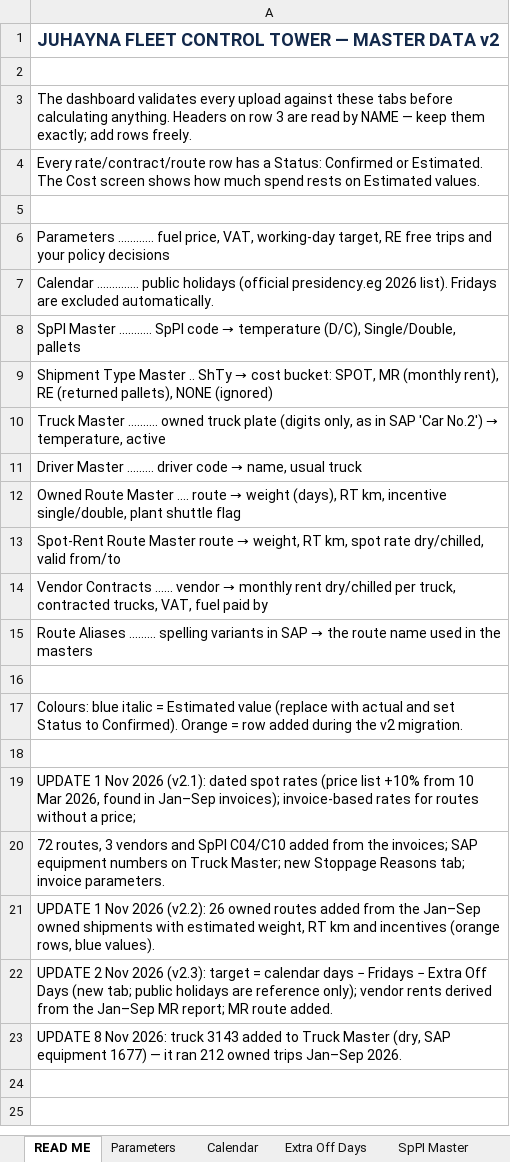
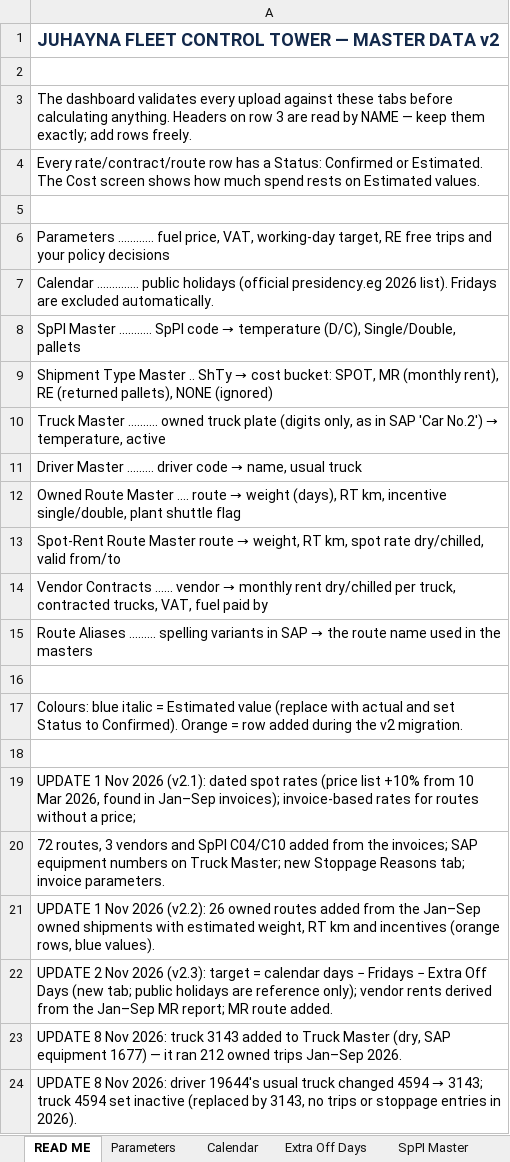
Before and after one commit to ghondakly/Juhayna-dashboard, an Excel workbook: Juhayna-Master-Data-v2.3.xlsx, sheet READ ME, drawn as a sheet; values as stored, in another font and other column widths than the file's, no borders; the diff names each change by its address in the sheet, - before the commit and + after, or states it on an @@ line.

```diff
--- a/Juhayna-Master-Data-v2.3.xlsx (sheet READ ME)
+++ b/Juhayna-Master-Data-v2.3.xlsx (sheet READ ME)
+row 24: UPDATE 8 Nov 2026: driver 19644's usual truck changed 4594 → 3143; truck 4594 set inactive (replaced by 3143, no trips or stoppage entries in 2026).
```
Also changed, not shown: sheet Truck Master, sheet Driver Master, 2 other files.
